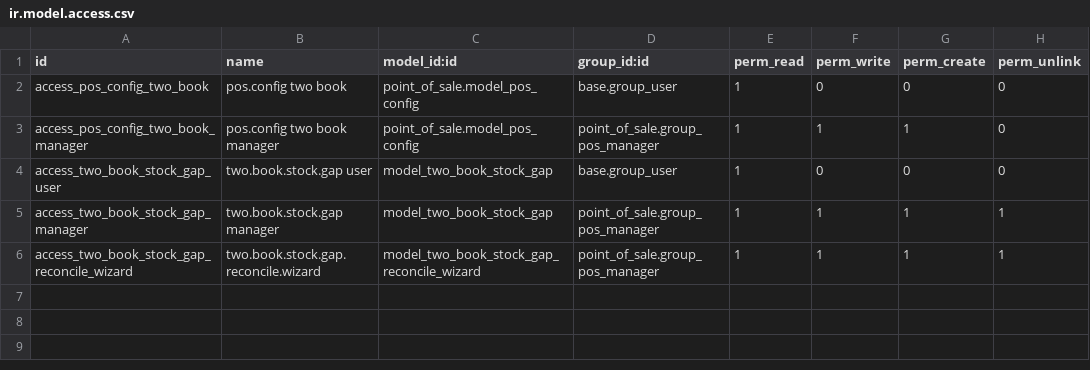
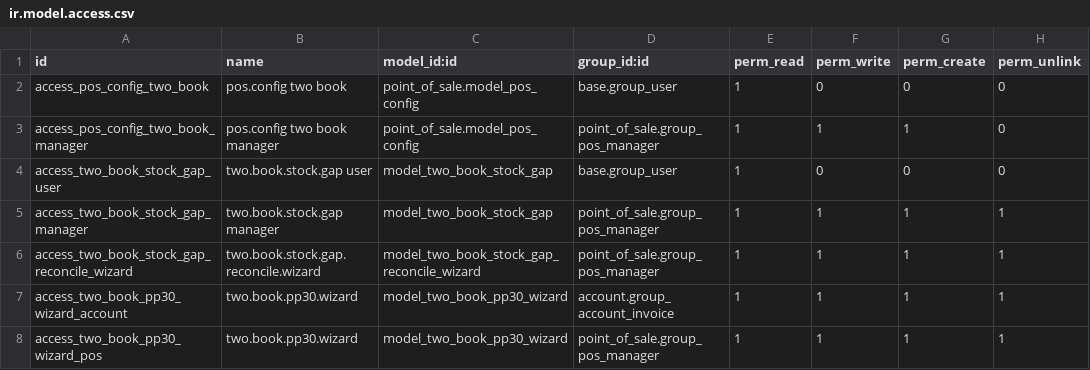
Before and after one commit to thitikornh3c/kabinmengleeh, a CSV file: custom_addons/two_book/security/ir.model.access.csv, drawn as a sheet.

```diff
--- a/custom_addons/two_book/security/ir.model.access.csv
+++ b/custom_addons/two_book/security/ir.model.access.csv
@@ -6 +6,3 @@ access_two_book_stock_gap_manager,two.book.stock.gap manager,model_two_book_stoc
 access_two_book_stock_gap_reconcile_wizard,two.book.stock.gap.reconcile.wizard,model_two_book_stock_gap_reconcile_wizard,point_of_sale.group_pos_manager,1,1,1,1
+access_two_book_pp30_wizard_account,two.book.pp30.wizard,model_two_book_pp30_wizard,account.group_account_invoice,1,1,1,1
+access_two_book_pp30_wizard_pos,two.book.pp30.wizard,model_two_book_pp30_wizard,point_of_sale.group_pos_manager,1,1,1,1
```
Also changed, not shown: 11 other files.
